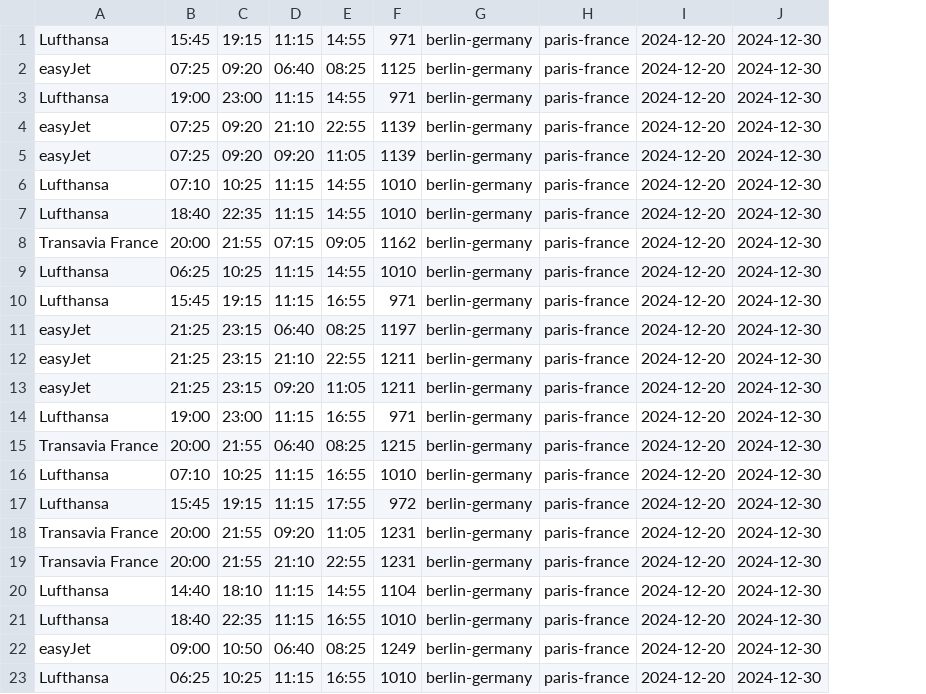
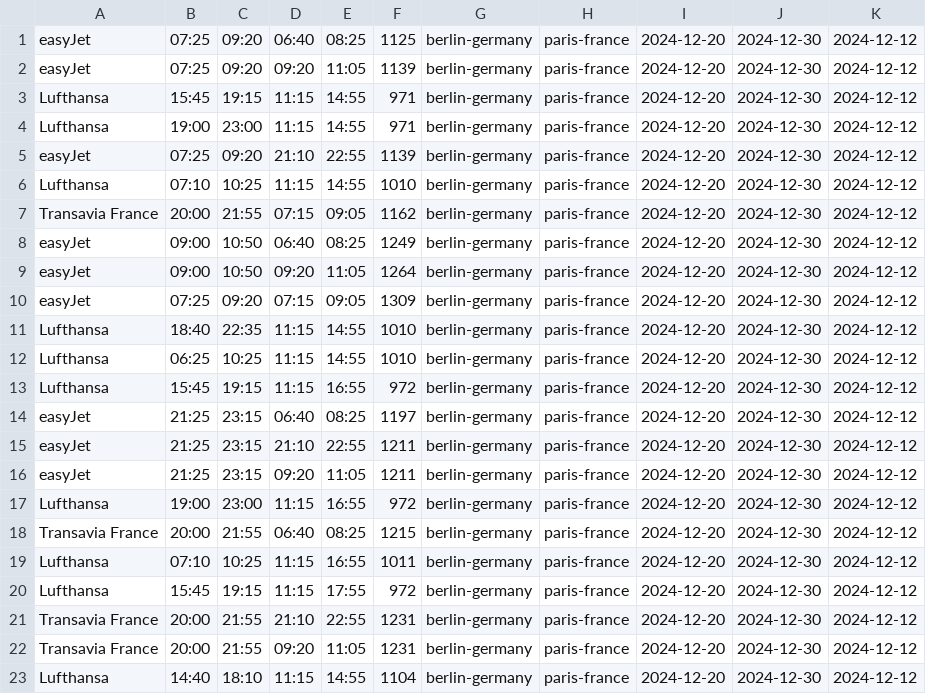
Before and after one commit to Alsor1/Ticket-Analyzer, a CSV file: be/flights.csv, drawn as a sheet; removed rows and columns are numbered as before the commit, all else as after; the diff names each change by its address in the sheet, - before the commit and + after, or states it on an @@ line.

```diff
--- a/be/flights.csv
+++ b/be/flights.csv
+column K, rows 3-6: all 2024-12-12; rows 11-20: all 2024-12-12; rows 22-23: 2024-12-12 | 2024-12-12
@@ row 2 moved to row 1: easyJet @@
@@ row 5 moved to row 2: easyJet @@
@@ row 8 moved to row 7: Transavia France @@
@@ row 22 moved to row 8: easyJet @@
+row 9: easyJet | 09:00 | 10:50 | 09:20 | 11:05 | 1264 | berlin-germany | paris-france | 2024-12-20 | 2024-12-30 | 2024-12-12
+row 10: easyJet | 07:25 | 09:20 | 07:15 | 09:05 | 1309 | berlin-germany | paris-france | 2024-12-20 | 2024-12-30 | 2024-12-12
-F13: 971
+F13: 972
-F17: 971
+F17: 972
-F19: 1010
+F19: 1011
@@ row 19 moved to row 21: Transavia France @@
-row 21: Lufthansa | 18:40 | 22:35 | 11:15 | 16:55 | 1010 | berlin-germany | paris-france | 2024-12-20 | 2024-12-30
-row 23: Lufthansa | 06:25 | 10:25 | 11:15 | 16:55 | 1010 | berlin-germany | paris-france | 2024-12-20 | 2024-12-30
```
Also changed, not shown: 1 other file.
